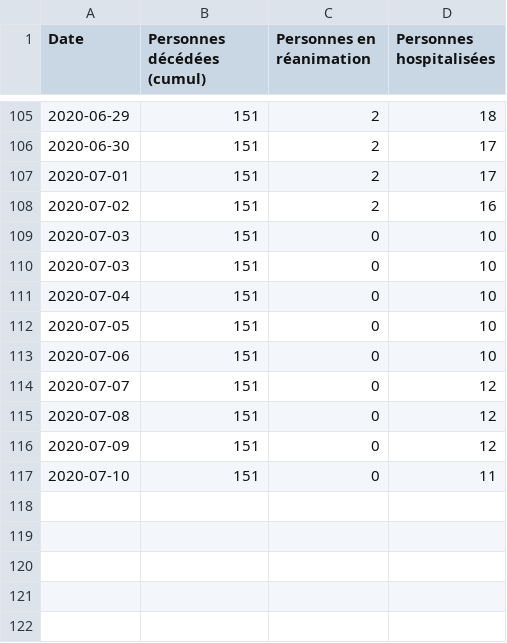
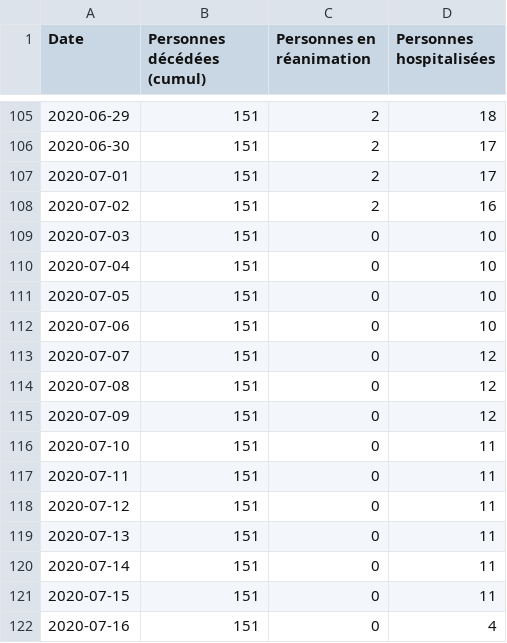
Before and after one commit to mattifaye/covid19bfc, a CSV file: 25.csv, drawn as a sheet; only a part is shown, gaps mark what is left out.

```diff
--- a/25.csv
+++ b/25.csv
@@ -109,3 +109,2 @@ Date,Personnes décédées (cumul),Personnes en réanimation,Personnes hospitali
 2020-07-03,151,0,10
-2020-07-03,151,0,10
 2020-07-04,151,0,10
@@ -117 +116,7 @@ Date,Personnes décédées (cumul),Personnes en réanimation,Personnes hospitali
 2020-07-10,151,0,11
+2020-07-11,151,0,11
+2020-07-12,151,0,11
+2020-07-13,151,0,11
+2020-07-14,151,0,11
+2020-07-15,151,0,11
+2020-07-16,151,0,4
```
Also changed, not shown: 21.csv, 70.csv, 9 other files.
